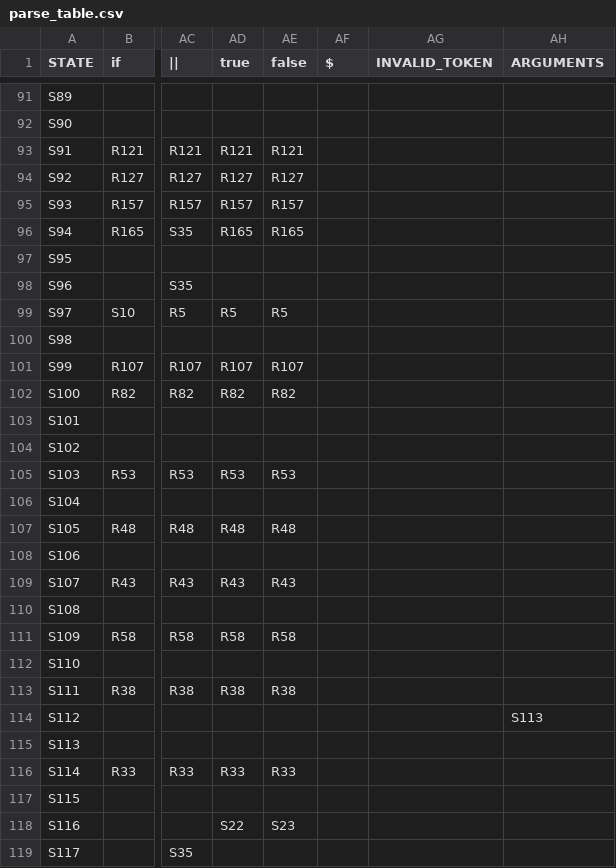
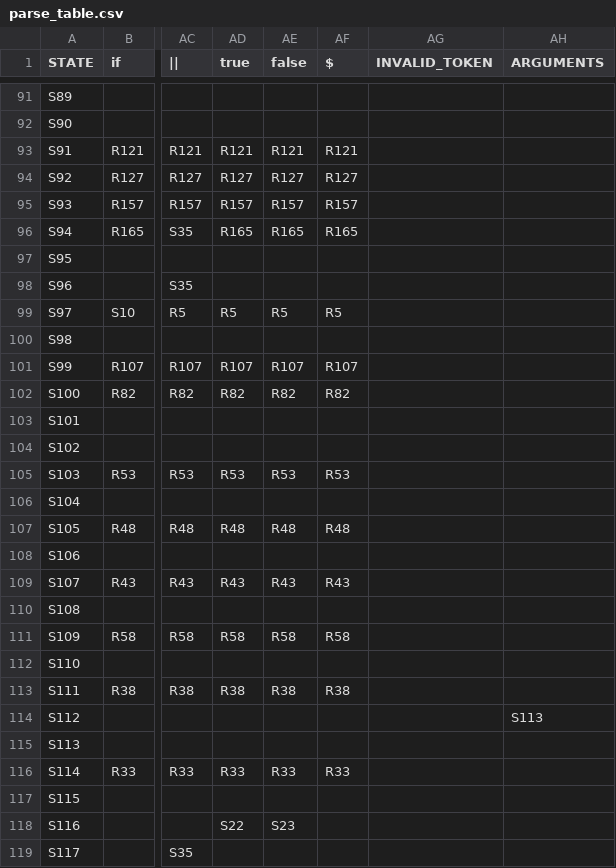
Before and after one commit to romannjoroge/CustomCompiler, a CSV file: parse_table.csv, drawn as a sheet; only a part is shown, gaps mark what is left out; the diff covers the shown part only; the diff names each change by its address in the sheet, - before the commit and + after, or states it on an @@ line.

```diff
--- a/parse_table.csv
+++ b/parse_table.csv
-AF93 ($): (empty)
+AF93 ($): R121
-AF94 ($): (empty)
+AF94 ($): R127
-AF95 ($): (empty)
+AF95 ($): R157
-AF96 ($): (empty)
+AF96 ($): R165
-AF99 ($): (empty)
+AF99 ($): R5
-AF101 ($): (empty)
+AF101 ($): R107
-AF102 ($): (empty)
+AF102 ($): R82
-AF105 ($): (empty)
+AF105 ($): R53
-AF107 ($): (empty)
+AF107 ($): R48
-AF109 ($): (empty)
+AF109 ($): R43
-AF111 ($): (empty)
+AF111 ($): R58
-AF113 ($): (empty)
+AF113 ($): R38
-AF116 ($): (empty)
+AF116 ($): R33
```
Also changed, not shown: 1 added row, 1 removed row and 81 edited cells elsewhere in this file, 5 other files.
